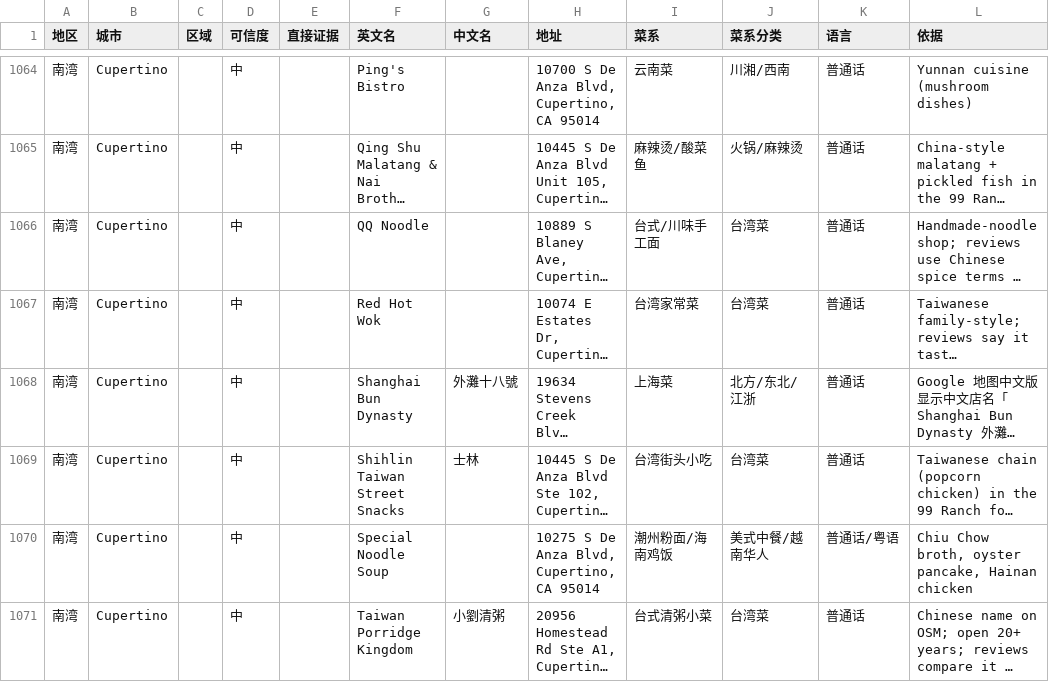
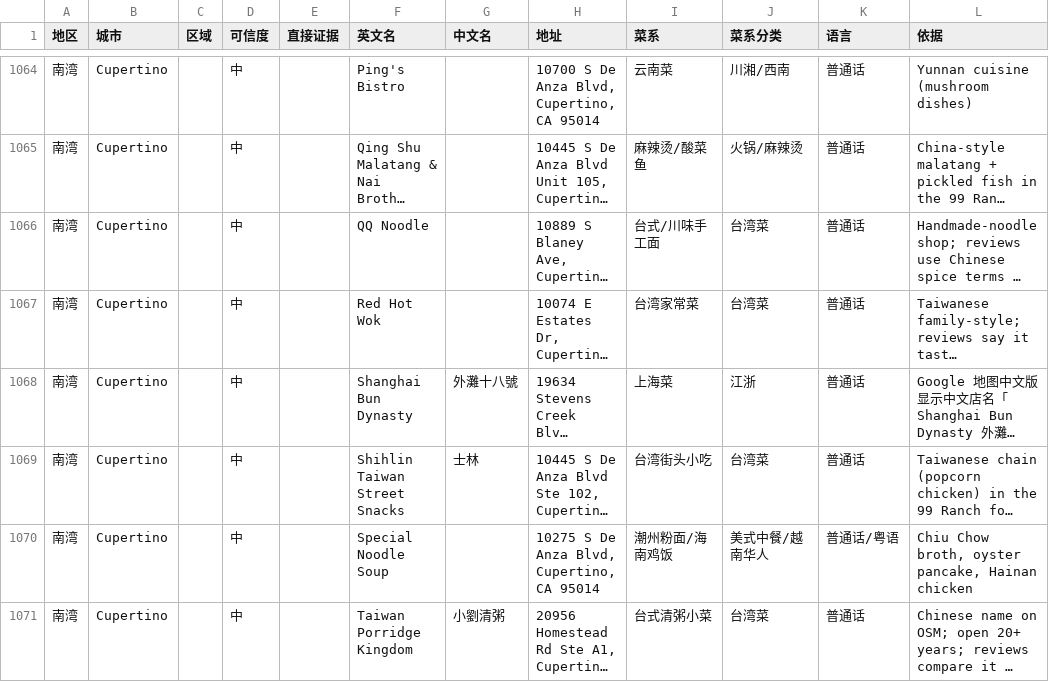
Before and after one commit to fanyix/sfbay_chinese_restaurants, a CSV file: 湾区中餐馆_汇总.csv, drawn as a sheet; only a part is shown, gaps mark what is left out; long unchanged cells end in …; the diff covers the shown part only; the diff names each change by its address in the sheet, - before the commit and + after, or states it on an @@ line.

```diff
--- a/湾区中餐馆_汇总.csv
+++ b/湾区中餐馆_汇总.csv
-J1068 (菜系分类): 北方/东北/江浙
+J1068 (菜系分类): 江浙
```
Also changed, not shown: 55 edited cells elsewhere in this file, 7 other files.
